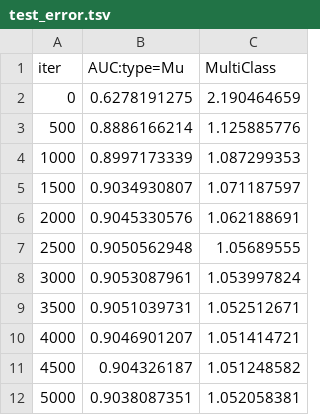
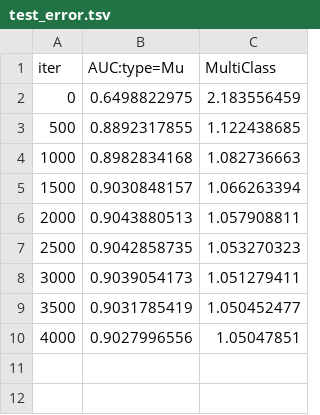
Before and after one commit to karlroush/WF_CAC_2022, a TSV file: catboost_info/test_error.tsv, drawn as a sheet.

```diff
--- a/catboost_info/test_error.tsv
+++ b/catboost_info/test_error.tsv
@@ -1,12 +1,10 @@
 iter	AUC:type=Mu	MultiClass
-0	0.6278191275	2.190464659
-500	0.8886166214	1.125885776
-1000	0.8997173339	1.087299353
-1500	0.9034930807	1.071187597
-2000	0.9045330576	1.062188691
-2500	0.9050562948	1.05689555
-3000	0.9053087961	1.053997824
-3500	0.9051039731	1.052512671
-4000	0.9046901207	1.051414721
-4500	0.904326187	1.051248582
-5000	0.9038087351	1.052058381
+0	0.6498822975	2.183556459
+500	0.8892317855	1.122438685
+1000	0.8982834168	1.082736663
+1500	0.9030848157	1.066263394
+2000	0.9043880513	1.057908811
+2500	0.9042858735	1.053270323
+3000	0.9039054173	1.051279411
+3500	0.9031785419	1.050452477
+4000	0.9027996556	1.05047851
```
Also changed, not shown: 9 other files.
